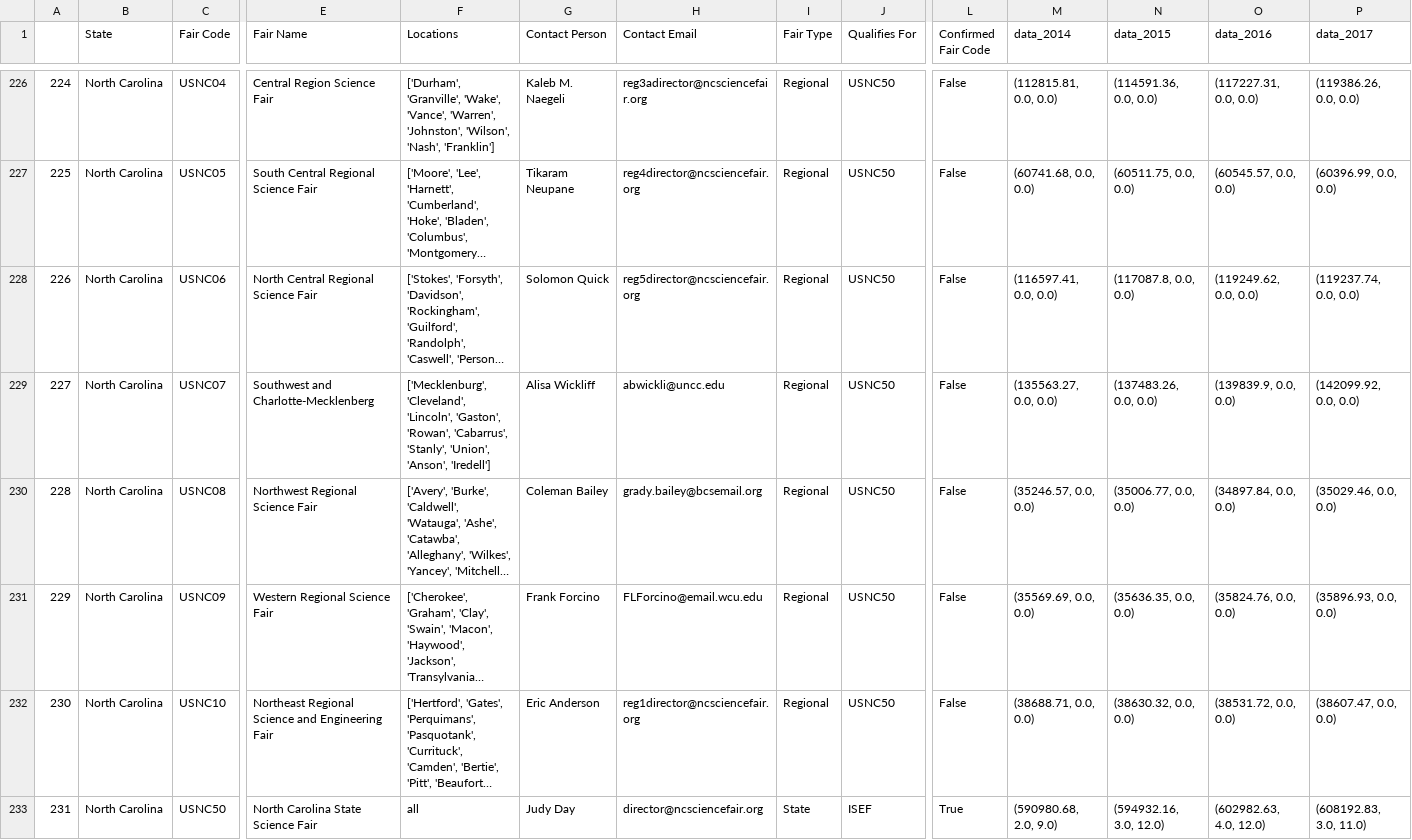
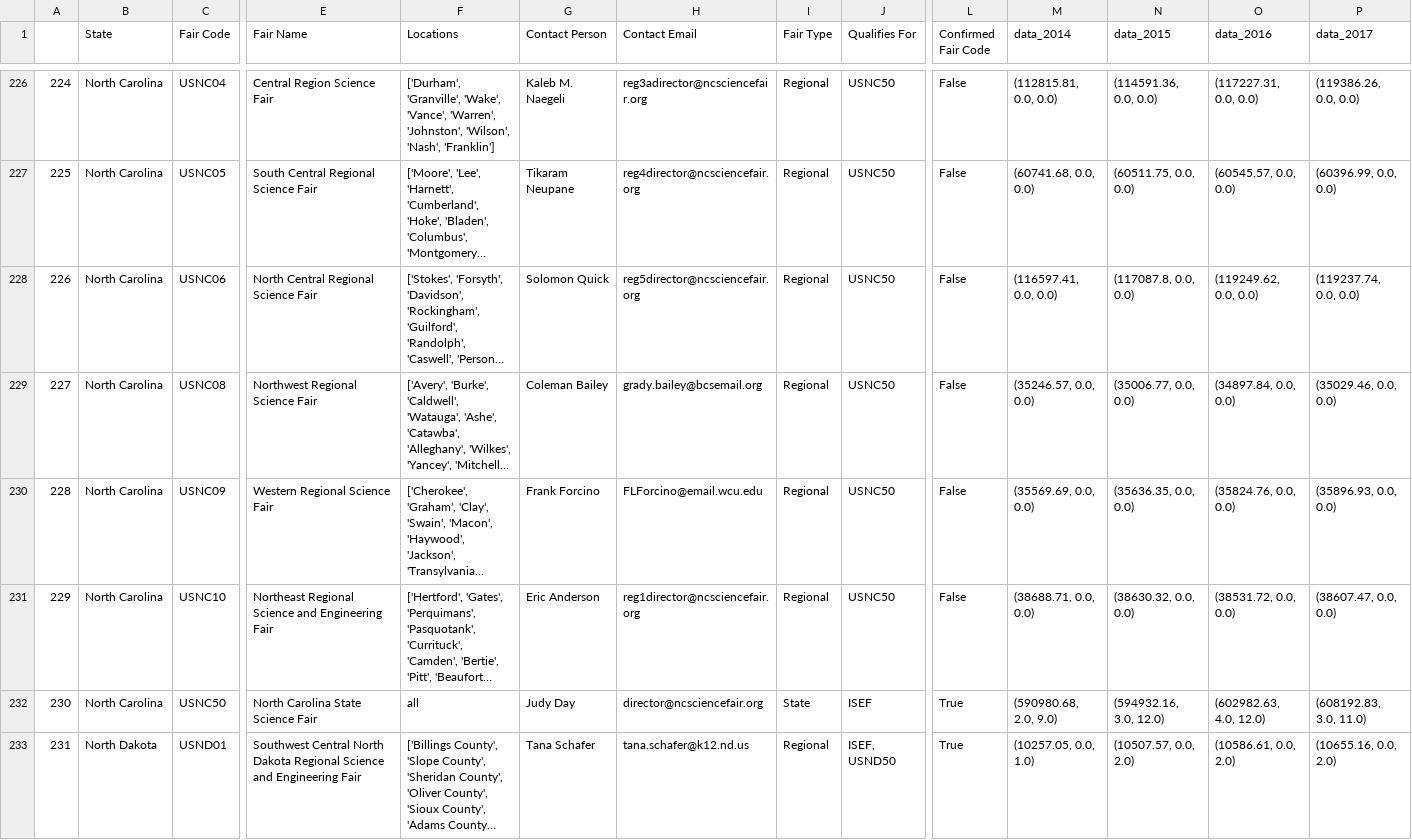
Before and after one commit to BRama10/pathways-backend, a CSV file: api/full_data_exec_preds_1.csv, drawn as a sheet; only a part is shown, gaps mark what is left out; the shorter side is filled out with more unchanged rows; long unchanged cells end in …; removed rows and columns are numbered as before the commit, all else as after; rows hold the shown columns only; the diff names each change by its address in the sheet, - before the commit and + after, or states it on an @@ line.

```diff
--- a/api/full_data_exec_preds_1.csv
+++ b/api/full_data_exec_preds_1.csv
-row 229: 227 | North Carolina | USNC07 | Southwest and Charlotte-Mecklenberg | ['Mecklenburg', 'Cleveland', 'Lincoln', 'Gaston', 'Rowan', 'Cabarrus', 'Stanly', 'Union', 'Anson', 'Iredell'] | Alisa Wickliff | abwickli@uncc.edu | Regional | USNC50 | False | (135563.27, 0.0, 0.0) | (137483.26, 0.0, 0.0) | (139839.9, 0.0, 0.0) | (142099.92, 0.0, 0.0)
@@ column A renumbered from row 229 down @@
```
Also changed, not shown: 1 other file.
